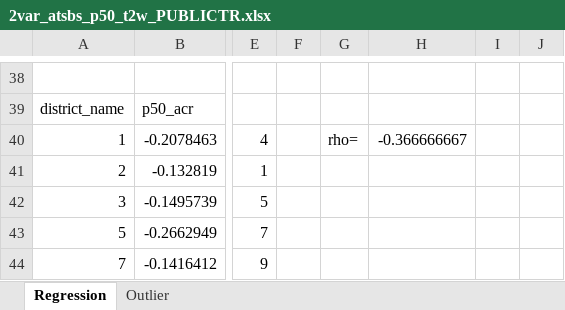
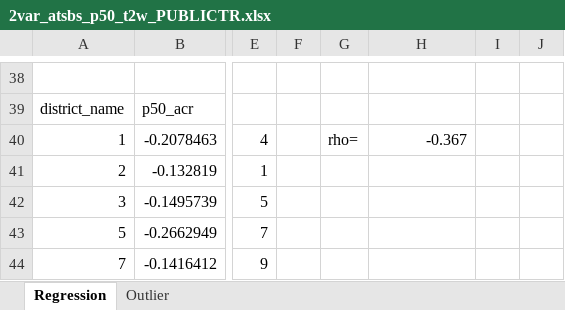
Before and after one commit to Phil-Liao/Traffic_Study_Sutanability_California, an Excel workbook: 2VAR_ATSBS_T2W/2var_atsbs_p50_t2w_PUBLICTR.xlsx, sheet Regression, drawn as a sheet; only a part is shown, gaps mark what is left out; values as stored, in another font and other column widths than the file's, no borders; charts and pictures not drawn; the diff names each change by its address in the sheet, - before the commit and + after, or states it on an @@ line.

```diff
--- a/2VAR_ATSBS_T2W/2var_atsbs_p50_t2w_PUBLICTR.xlsx (sheet Regression)
+++ b/2VAR_ATSBS_T2W/2var_atsbs_p50_t2w_PUBLICTR.xlsx (sheet Regression)
-H40: -0.366666667
+H40: -0.367
```
Also changed, not shown: 2VAR_ATSBR_T2W/2var_atsbr_t2w_BICYCLE.xlsx, 2VAR_ATSBR_T2W/2var_atsbr_t2w_PUBLICTR.xlsx, 5 other files.
